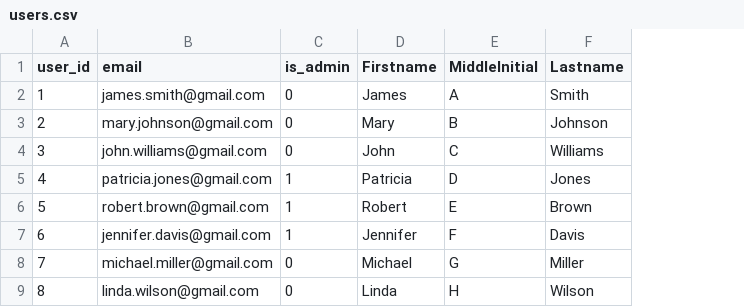
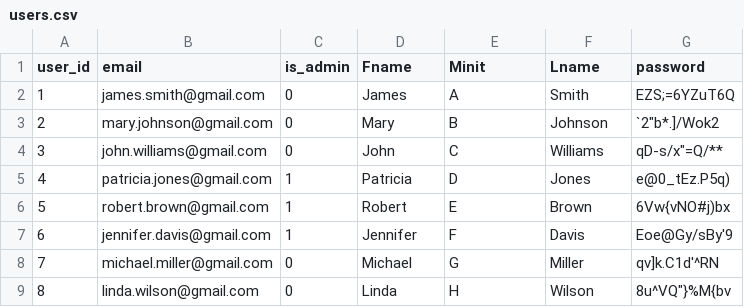
Before and after one commit to HyeonjuAn/library-app, a CSV file: server/users.csv, drawn as a sheet; only a part is shown; the diff names each change by its address in the sheet, - before the commit and + after, or states it on an @@ line.

Commit message:
deleted credientials, updated users to include email/password

```diff
--- a/server/users.csv
+++ b/server/users.csv
+column G (password), rows 2-9: EZS;=6YZuT6Q | `2"b*.]/Wok2 | qD-s/x"=Q/** | e@0_tEz.P5q) | 6Vw{vNO#j)bx | Eoe@Gy/sBy'9 | qv]k.C1d'^RN | 8u^VQ"}%M{bv
-D1: Firstname
+D1: Fname
-E1: MiddleInitial
+E1: Minit
-F1: Lastname
+F1: Lname
```
Also changed, not shown: 3 other files.
